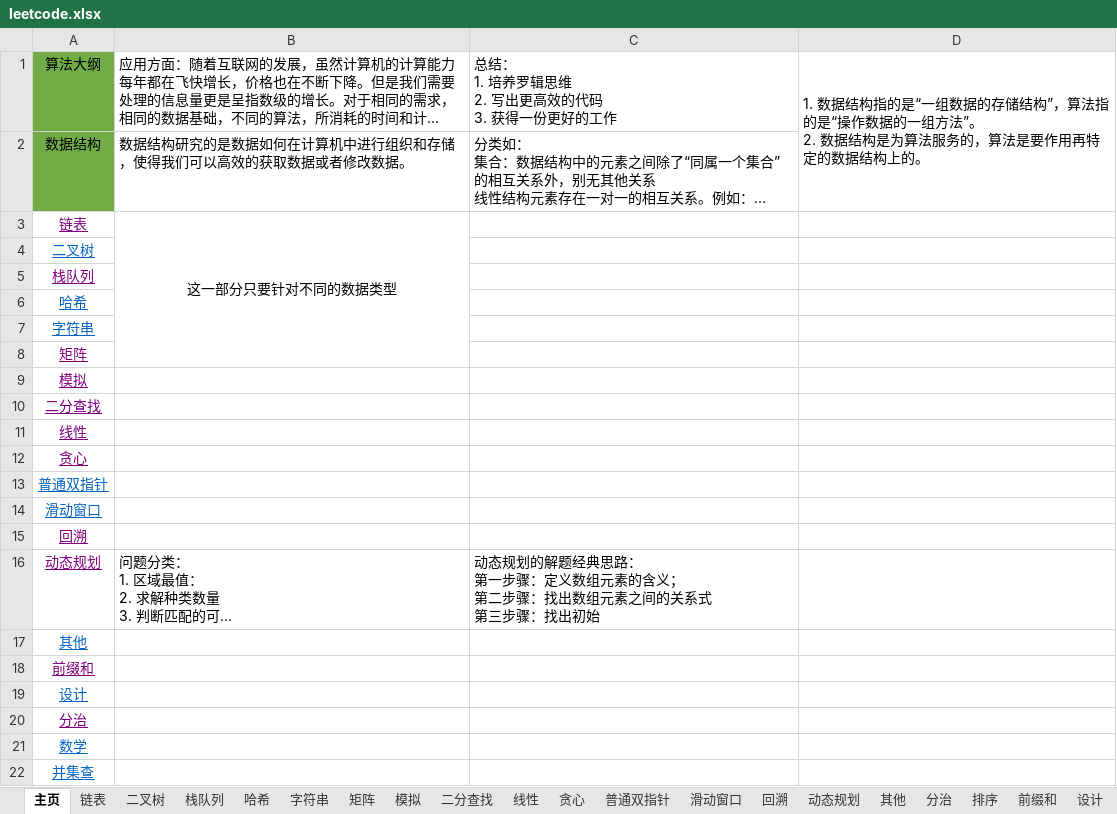
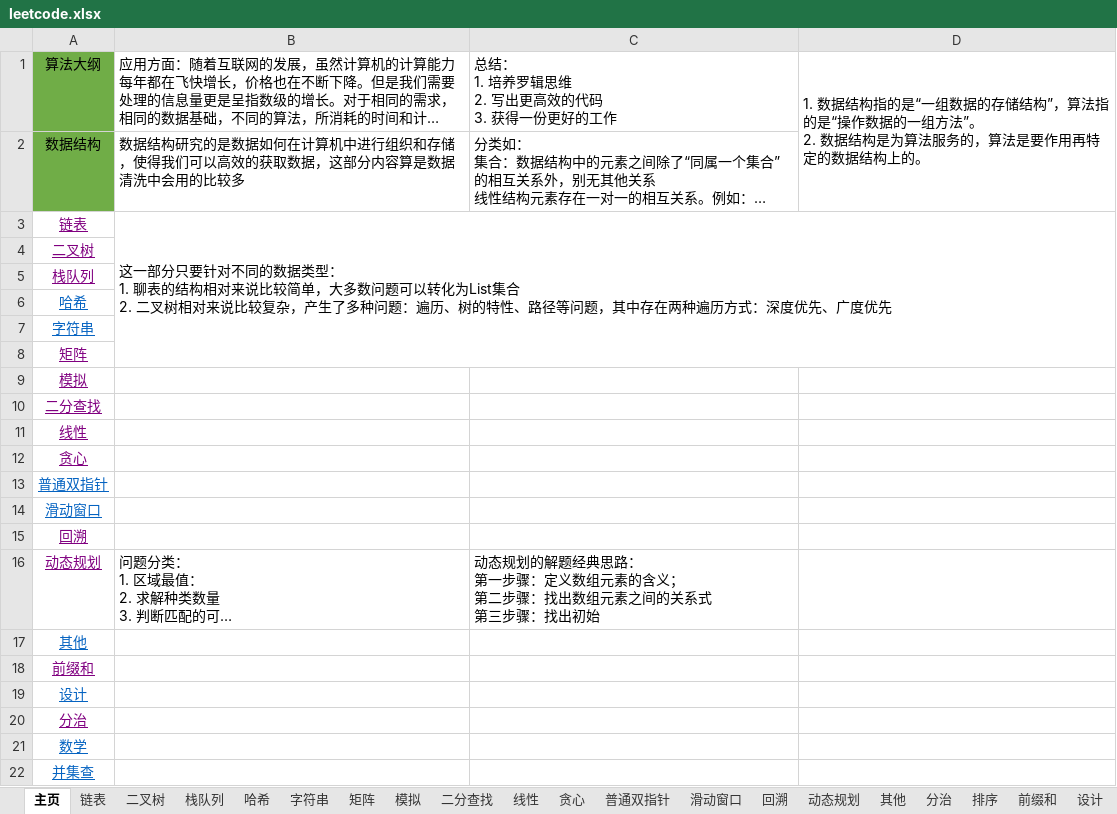
Before and after one commit to krest32/leetcode-record, an Excel workbook: leetcode/1. statistics/leetcode.xlsx, sheet 主页, drawn as a sheet; long unchanged cells end in …; values as stored, in another font and other column widths than the file's, no borders; ↵ is a line break in a cell; the diff names each change by its address in the sheet, - before the commit and + after, or states it on an @@ line.

```diff
--- a/leetcode/1. statistics/leetcode.xlsx (sheet 主页)
+++ b/leetcode/1. statistics/leetcode.xlsx (sheet 主页)
-B2: …获取数据或者修改数据。
+B2: …获取数据，这部分内容算是数据清洗中会用的比较多
-B3: …数据类型
+B3: …数据类型： ↵ 1. 聊表的结构相对来说比较简单，大多数问题可以转化为List集合 ↵ 2. 二叉树相对来说比较复杂，产生了多种问题：遍历、树的特性、路径等问题，其中存在两种遍历方式：深度优先、广度优先
-B3 alignment: center
+B3 alignment: left
-B3:B8 merged
+B3:D8 merged
-A4 text colour: #0563C1
+A4 text colour: #800080
```
Also changed, not shown: sheet 二叉树, 3 other files.
